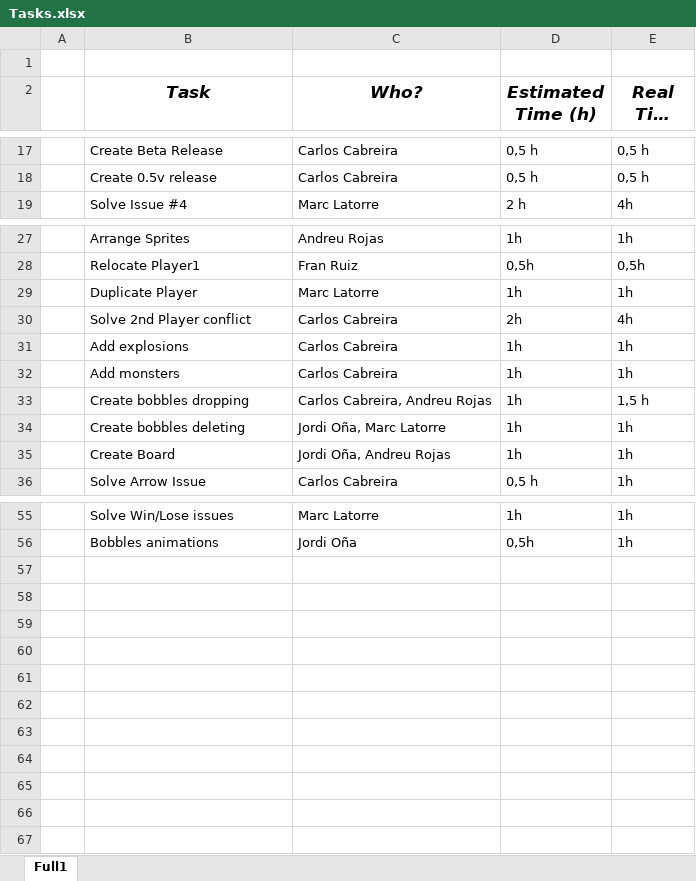
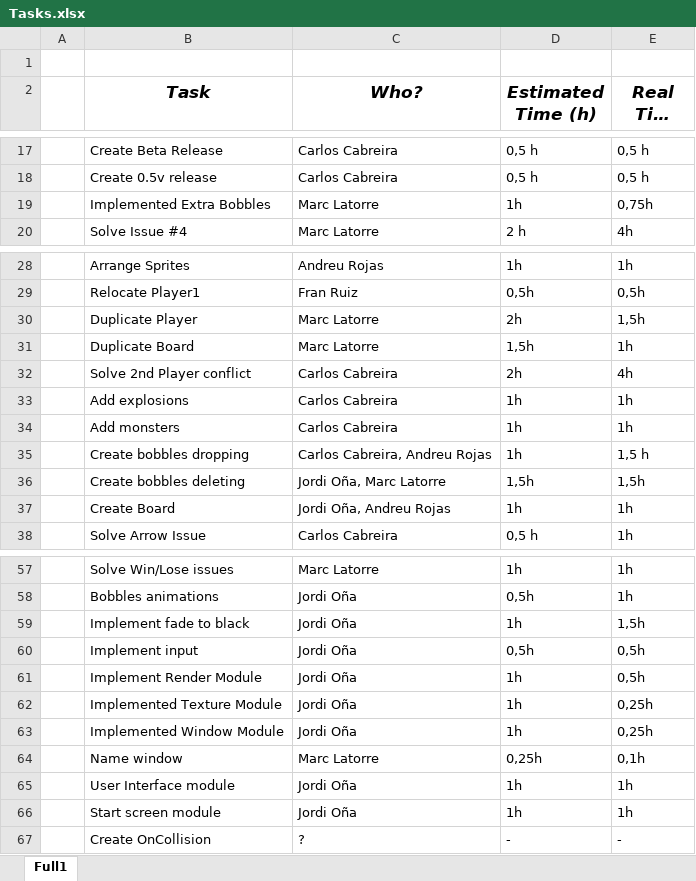
Before and after one commit to carcasanchez/Puzzle-Bobble, an Excel workbook: Tasks.xlsx, sheet Full1, drawn as a sheet; only a part is shown, gaps mark what is left out; long unchanged cells end in …; values as stored, in another font and other column widths than the file's, no borders; addresses are those after the commit; the diff names each change by its address in the sheet, - before the commit and + after, or states it on an @@ line.

Commit message:
Updated tasks

```diff
--- a/Tasks.xlsx (sheet Full1)
+++ b/Tasks.xlsx (sheet Full1)
+row 19:  | Implemented Extra Bobbles | Marc Latorre | 1h | 0,75h
-D30 (Estimated Time (h)): 1h
+D30 (Estimated Time (h)): 2h
-E30 (Real Time (h)): 1h
+E30 (Real Time (h)): 1,5h
+row 31:  | Duplicate Board | Marc Latorre | 1,5h | 1h
-D36 (Estimated Time (h)): 1h
+D36 (Estimated Time (h)): 1,5h
-E36 (Real Time (h)): 1h
+E36 (Real Time (h)): 1,5h
+row 59:  | Implement fade to black | Jordi Oña | 1h | 1,5h
+row 60:  | Implement input | Jordi Oña | 0,5h | 0,5h
+row 61:  | Implement Render Module | Jordi Oña | 1h | 0,5h
+row 62:  | Implemented Texture Module | Jordi Oña | 1h | 0,25h
+row 63:  | Implemented Window Module | Jordi Oña | 1h | 0,25h
+row 64:  | Name window | Marc Latorre | 0,25h | 0,1h
+row 65:  | User Interface module | Jordi Oña | 1h | 1h
+row 66:  | Start screen module | Jordi Oña | 1h | 1h
+row 67:  | Create OnCollision | ? | - | -
```
